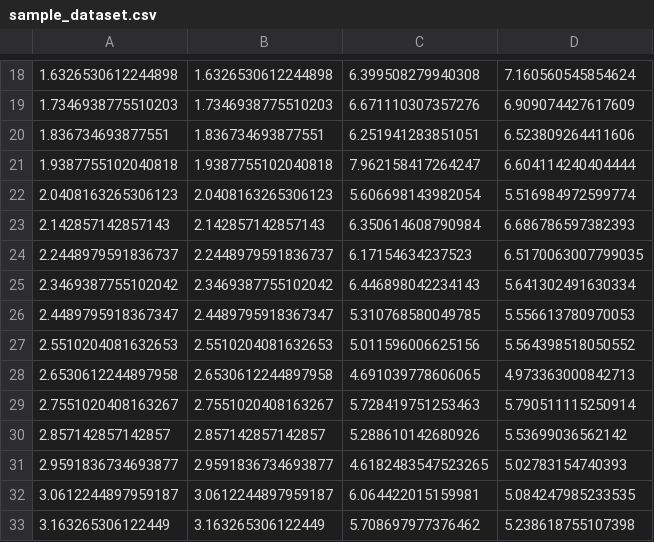
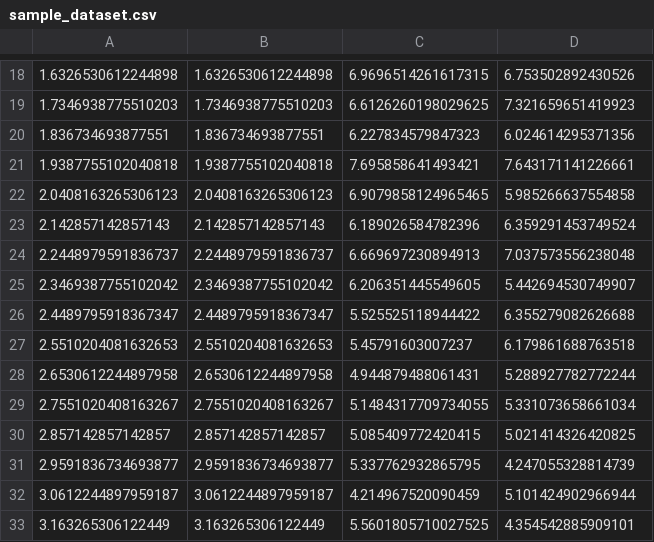
Before and after one commit to mohakamg/rapidML, a CSV file: sample_dataset.csv, drawn as a sheet; only a part is shown, gaps mark what is left out; the diff covers the shown part only.

```diff
--- a/sample_dataset.csv
+++ b/sample_dataset.csv
@@ -18,16 +18,16 @@
-1.6326530612244898,1.6326530612244898,6.399508279940308,7.160560545854624
-1.7346938775510203,1.7346938775510203,6.671110307357276,6.909074427617609
-1.836734693877551,1.836734693877551,6.251941283851051,6.523809264411606
-1.9387755102040818,1.9387755102040818,7.962158417264247,6.604114240404444
-2.0408163265306123,2.0408163265306123,5.606698143982054,5.516984972599774
-2.142857142857143,2.142857142857143,6.350614608790984,6.686786597382393
-2.2448979591836737,2.2448979591836737,6.17154634237523,6.5170063007799035
-2.3469387755102042,2.3469387755102042,6.446898042234143,5.641302491630334
-2.4489795918367347,2.4489795918367347,5.310768580049785,5.556613780970053
-2.5510204081632653,2.5510204081632653,5.011596006625156,5.564398518050552
-2.6530612244897958,2.6530612244897958,4.691039778606065,4.973363000842713
-2.7551020408163267,2.7551020408163267,5.728419751253463,5.790511115250914
-2.857142857142857,2.857142857142857,5.288610142680926,5.53699036562142
-2.9591836734693877,2.9591836734693877,4.6182483547523265,5.02783154740393
-3.0612244897959187,3.0612244897959187,6.064422015159981,5.084247985233535
-3.163265306122449,3.163265306122449,5.708697977376462,5.238618755107398
+1.6326530612244898,1.6326530612244898,6.9696514261617315,6.753502892430526
+1.7346938775510203,1.7346938775510203,6.6126260198029625,7.321659651419923
+1.836734693877551,1.836734693877551,6.227834579847323,6.024614295371356
+1.9387755102040818,1.9387755102040818,7.695858641493421,7.643171141226661
+2.0408163265306123,2.0408163265306123,6.9079858124965465,5.985266637554858
+2.142857142857143,2.142857142857143,6.189026584782396,6.359291453749524
+2.2448979591836737,2.2448979591836737,6.669697230894913,7.037573556238048
+2.3469387755102042,2.3469387755102042,6.206351445549605,5.442694530749907
+2.4489795918367347,2.4489795918367347,5.525525118944422,6.355279082626688
+2.5510204081632653,2.5510204081632653,5.45791603007237,6.179861688763518
+2.6530612244897958,2.6530612244897958,4.944879488061431,5.288927782772244
+2.7551020408163267,2.7551020408163267,5.1484317709734055,5.331073658661034
+2.857142857142857,2.857142857142857,5.085409772420415,5.021414326420825
+2.9591836734693877,2.9591836734693877,5.337762932865795,4.247055328814739
+3.0612244897959187,3.0612244897959187,4.214967520090459,5.101424902966944
+3.163265306122449,3.163265306122449,5.5601805710027525,4.354542885909101
```
Also changed, not shown: 68 edited cells elsewhere in this file, 2 other files.
